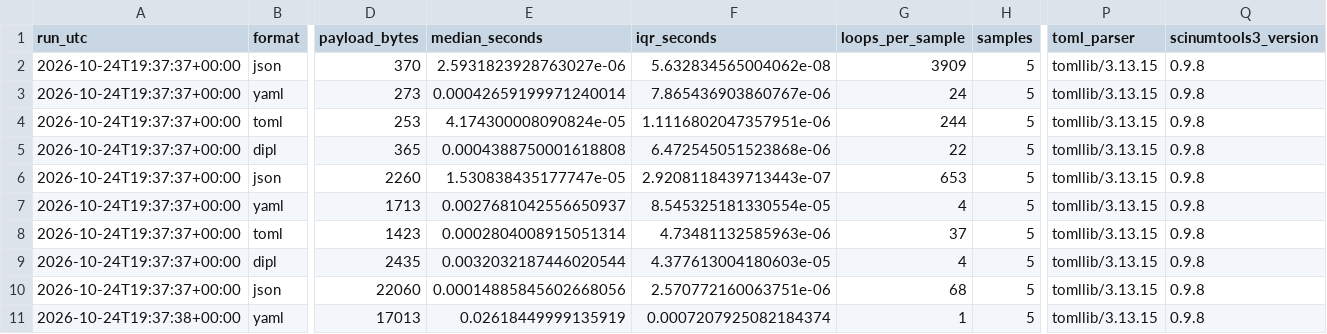
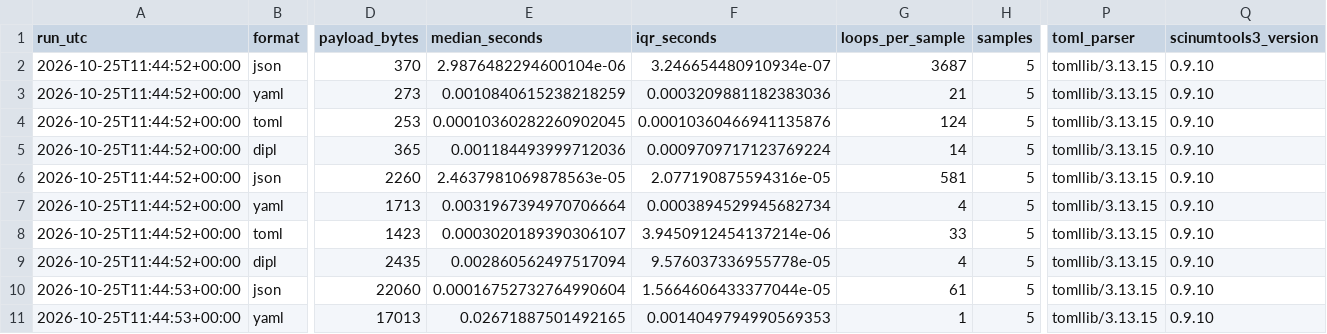
Before and after one commit to scinumtools/snt-bench, a CSV file: benchmarks/pyserial/results/reference-quick.csv, drawn as a sheet; only a part is shown, gaps mark what is left out; the diff covers the shown part only; the diff names each change by its address in the sheet, - before the commit and + after, or states it on an @@ line.

```diff
--- a/benchmarks/pyserial/results/reference-quick.csv
+++ b/benchmarks/pyserial/results/reference-quick.csv
-A2:A9 (run_utc): 2026-10-24T19:37:37+00:00
+A2:A9 (run_utc): 2026-10-25T11:44:52+00:00
-E2 (median_seconds): 2.5931823928763027e-06
+E2 (median_seconds): 2.9876482294600104e-06
-F2 (iqr_seconds): 5.632834565004062e-08
+F2 (iqr_seconds): 3.246654480910934e-07
-G2 (loops_per_sample): 3909
+G2 (loops_per_sample): 3687
-Q2:Q11 (scinumtools3_version): 0.9.8
+Q2:Q11 (scinumtools3_version): 0.9.10
-E3 (median_seconds): 0.00042659199971240014
+E3 (median_seconds): 0.0010840615238218259
-F3 (iqr_seconds): 7.865436903860767e-06
+F3 (iqr_seconds): 0.0003209881182383036
-G3 (loops_per_sample): 24
+G3 (loops_per_sample): 21
-E4 (median_seconds): 4.174300008090824e-05
+E4 (median_seconds): 0.00010360282260902045
-F4 (iqr_seconds): 1.1116802047357951e-06
+F4 (iqr_seconds): 0.00010360466941135876
-G4 (loops_per_sample): 244
+G4 (loops_per_sample): 124
-E5 (median_seconds): 0.0004388750001618808
+E5 (median_seconds): 0.001184493999712036
-F5 (iqr_seconds): 6.472545051523868e-06
+F5 (iqr_seconds): 0.0009709717123769224
-G5 (loops_per_sample): 22
+G5 (loops_per_sample): 14
-E6 (median_seconds): 1.530838435177747e-05
+E6 (median_seconds): 2.4637981069878563e-05
-F6 (iqr_seconds): 2.9208118439713443e-07
+F6 (iqr_seconds): 2.077190875594316e-05
-G6 (loops_per_sample): 653
+G6 (loops_per_sample): 581
-E7 (median_seconds): 0.0027681042556650937
+E7 (median_seconds): 0.0031967394970706664
-F7 (iqr_seconds): 8.545325181330554e-05
+F7 (iqr_seconds): 0.0003894529945682734
-E8 (median_seconds): 0.0002804008915051314
+E8 (median_seconds): 0.0003020189390306107
-F8 (iqr_seconds): 4.73481132585963e-06
+F8 (iqr_seconds): 3.9450912454137214e-06
-G8 (loops_per_sample): 37
+G8 (loops_per_sample): 33
-E9 (median_seconds): 0.0032032187446020544
+E9 (median_seconds): 0.002860562497517094
-F9 (iqr_seconds): 4.377613004180603e-05
+F9 (iqr_seconds): 9.576037336955778e-05
-A10 (run_utc): 2026-10-24T19:37:37+00:00
+A10 (run_utc): 2026-10-25T11:44:53+00:00
-E10 (median_seconds): 0.00014885845602668056
+E10 (median_seconds): 0.00016752732764990604
-F10 (iqr_seconds): 2.570772160063751e-06
+F10 (iqr_seconds): 1.5664606433377044e-05
-G10 (loops_per_sample): 68
+G10 (loops_per_sample): 61
-A11 (run_utc): 2026-10-24T19:37:38+00:00
+A11 (run_utc): 2026-10-25T11:44:53+00:00
-E11 (median_seconds): 0.02618449999135919
+E11 (median_seconds): 0.02671887501492165
-F11 (iqr_seconds): 0.0007207925082184374
+F11 (iqr_seconds): 0.0014049794990569353
```
Also changed, not shown: 25 edited cells elsewhere in this file, benchmarks/pyunits/results/reference-quick.csv, benchmarks/pyunits/results/reference-quick_samples.csv, 36 other files.
